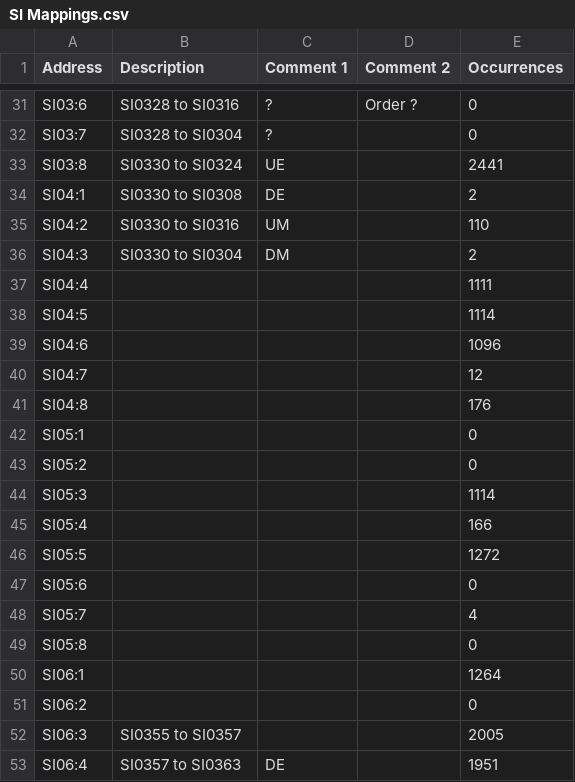
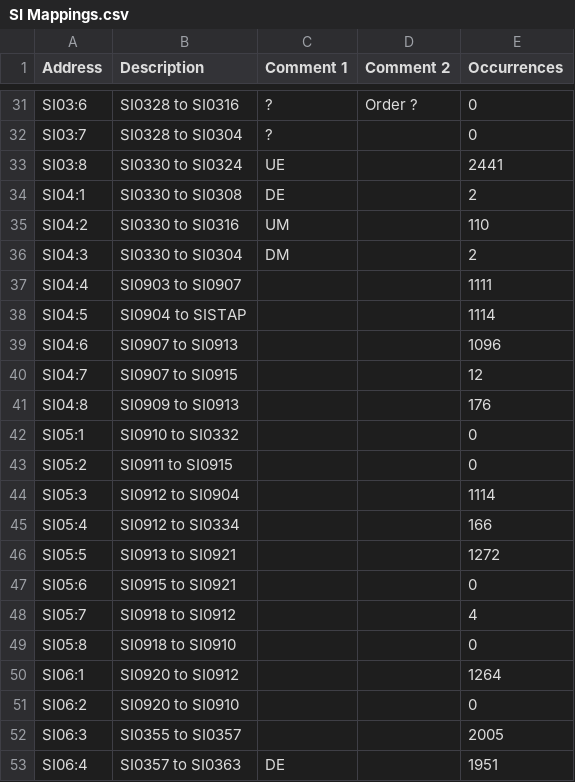
Before and after one commit to Shwam3/EASMData, a CSV file: SI Mappings.csv, drawn as a sheet; only a part is shown, gaps mark what is left out.

```diff
--- a/SI Mappings.csv
+++ b/SI Mappings.csv
@@ -36,17 +36,17 @@ SI04:2,SI0330 to SI0316,UM,,110
 SI04:3,SI0330 to SI0304,DM,,2
-SI04:4,,,,1111
-SI04:5,,,,1114
-SI04:6,,,,1096
-SI04:7,,,,12
-SI04:8,,,,176
-SI05:1,,,,0
-SI05:2,,,,0
-SI05:3,,,,1114
-SI05:4,,,,166
-SI05:5,,,,1272
-SI05:6,,,,0
-SI05:7,,,,4
-SI05:8,,,,0
-SI06:1,,,,1264
-SI06:2,,,,0
+SI04:4,SI0903 to SI0907,,,1111
+SI04:5,SI0904 to SISTAP,,,1114
+SI04:6,SI0907 to SI0913,,,1096
+SI04:7,SI0907 to SI0915,,,12
+SI04:8,SI0909 to SI0913,,,176
+SI05:1,SI0910 to SI0332,,,0
+SI05:2,SI0911 to SI0915,,,0
+SI05:3,SI0912 to SI0904,,,1114
+SI05:4,SI0912 to SI0334,,,166
+SI05:5,SI0913 to SI0921,,,1272
+SI05:6,SI0915 to SI0921,,,0
+SI05:7,SI0918 to SI0912,,,4
+SI05:8,SI0918 to SI0910,,,0
+SI06:1,SI0920 to SI0912,,,1264
+SI06:2,SI0920 to SI0910,,,0
 SI06:3,SI0355 to SI0357,,,2005
```
Also changed, not shown: 2 other files.
